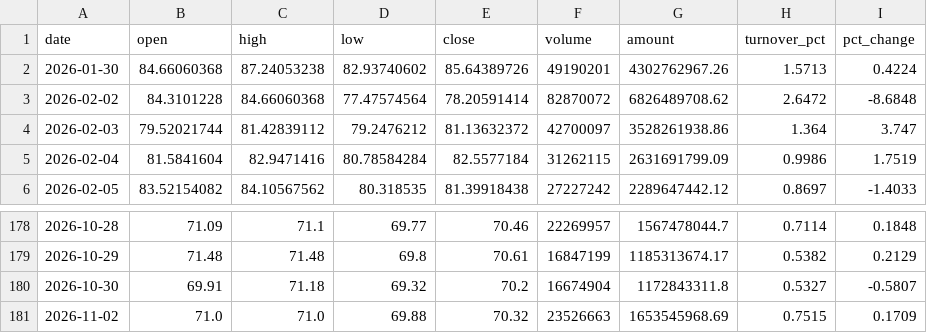
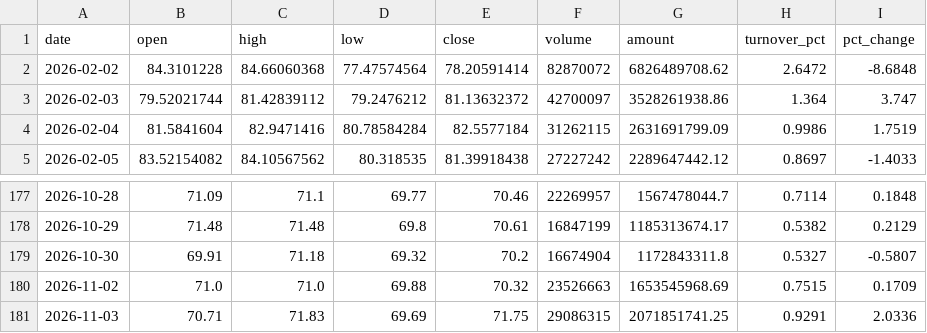
Before and after one commit to migo-git/a-share-signal-data, a CSV file: data/600309.csv, drawn as a sheet; only a part is shown, gaps mark what is left out; removed rows and columns are numbered as before the commit, all else as after; the diff names each change by its address in the sheet, - before the commit and + after, or states it on an @@ line.

```diff
--- a/data/600309.csv
+++ b/data/600309.csv
-row 2: 2026-01-30 | 84.66060368 | 87.24053238 | 82.93740602 | 85.64389726 | 49190201 | 4302762967.26 | 1.5713 | 0.4224
+row 181: 2026-11-03 | 70.71 | 71.83 | 69.69 | 71.75 | 29086315 | 2071851741.25 | 0.9291 | 2.0336
```
Also changed, not shown: data/600183.csv, data/601138.csv, 5 other files.
